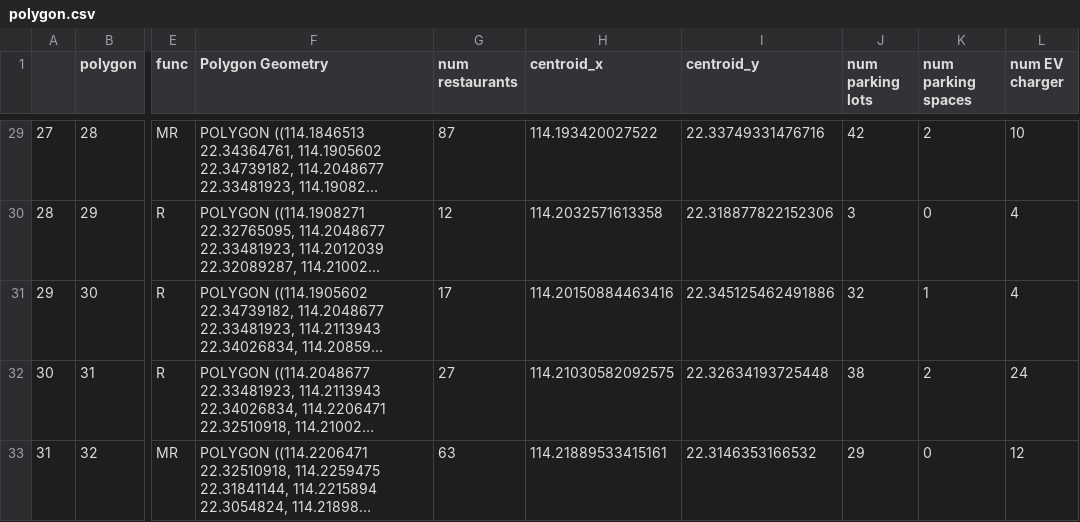
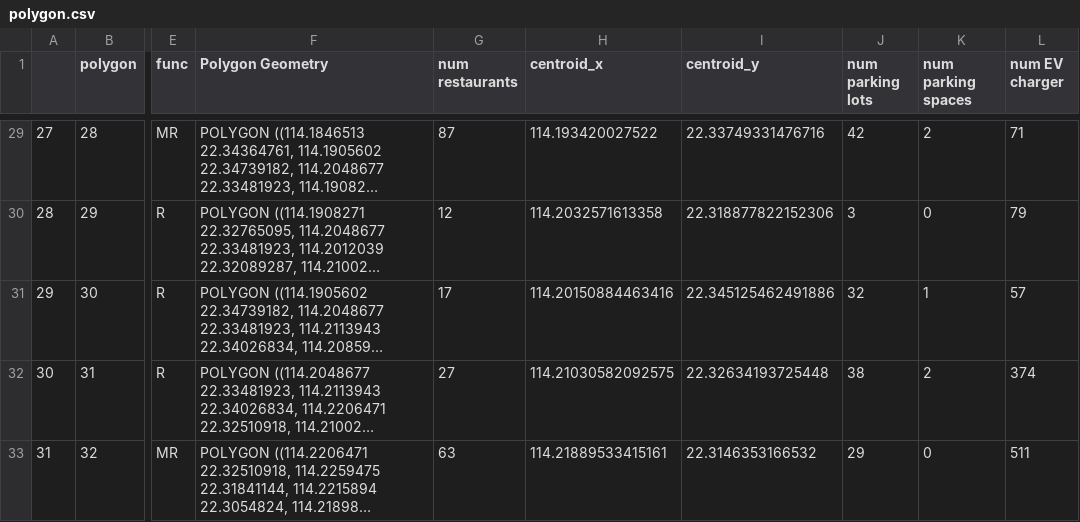
Before and after one commit to khzhang2/HK_region_partition, a CSV file: polygon.csv, drawn as a sheet; only a part is shown, gaps mark what is left out; long unchanged cells end in …; the diff covers the shown part only; the diff names each change by its address in the sheet, - before the commit and + after, or states it on an @@ line.

```diff
--- a/polygon.csv
+++ b/polygon.csv
-L29 (num EV charger): 10
+L29 (num EV charger): 71
-L30 (num EV charger): 4
+L30 (num EV charger): 79
-L31 (num EV charger): 4
+L31 (num EV charger): 57
-L32 (num EV charger): 24
+L32 (num EV charger): 374
-L33 (num EV charger): 12
+L33 (num EV charger): 511
```
Also changed, not shown: 24 edited cells elsewhere in this file, EV_Charger_Locations_202303_chi.csv, 1 other file.
